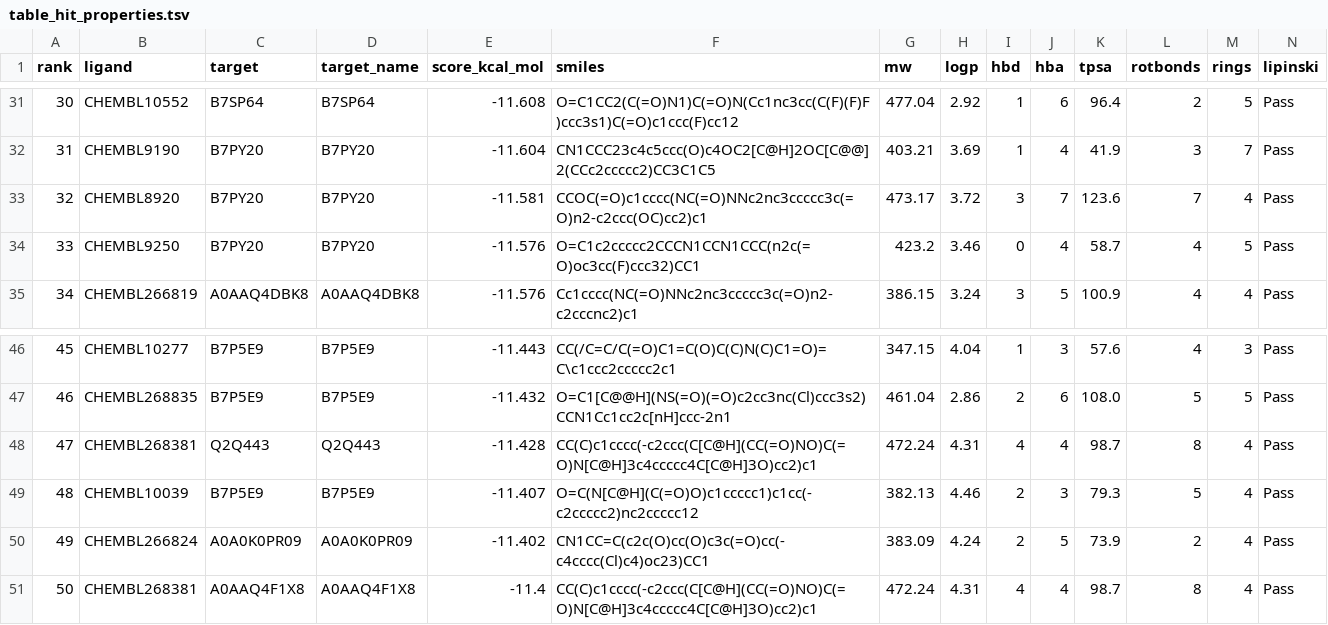
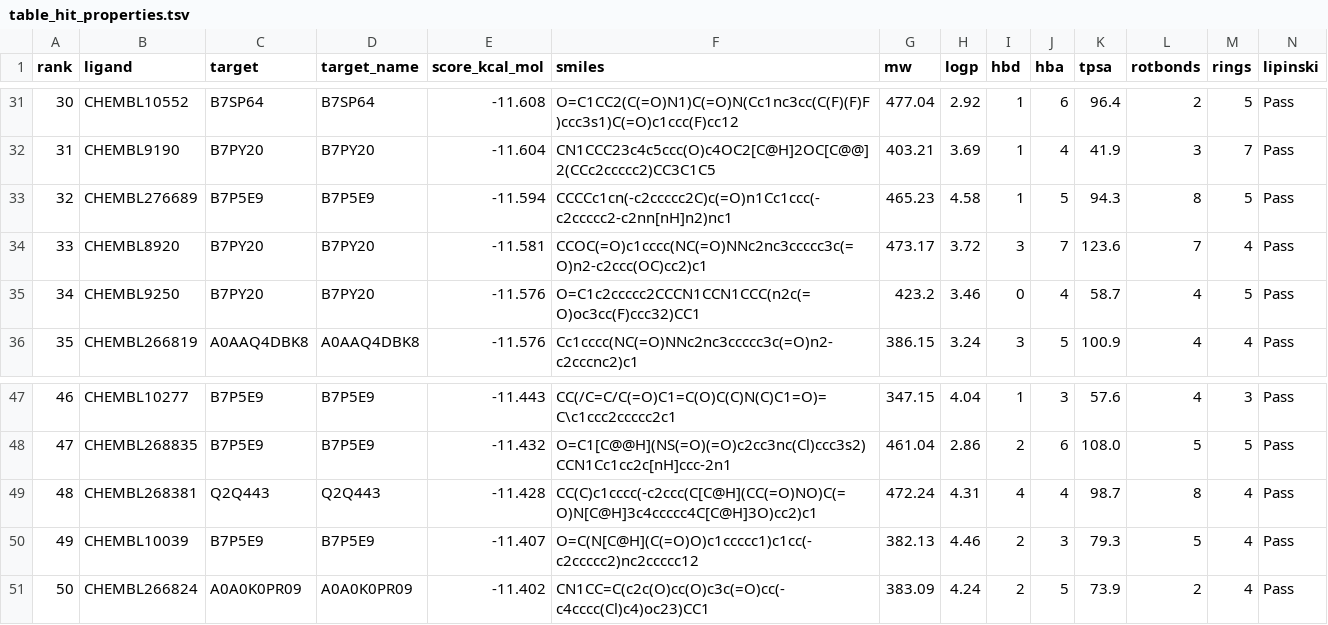
Before and after one commit to WBucci/tickdock, a TSV file: docs/table_hit_properties.tsv, drawn as a sheet; only a part is shown, gaps mark what is left out; removed rows and columns are numbered as before the commit, all else as after; rows hold the shown columns only; the diff names each change by its address in the sheet, - before the commit and + after, or states it on an @@ line.

```diff
--- a/docs/table_hit_properties.tsv
+++ b/docs/table_hit_properties.tsv
+row 33: 32 | CHEMBL276689 | B7P5E9 | B7P5E9 | -11.594 | CCCCc1cn(-c2ccccc2C)c(=O)n1Cc1ccc(-c2ccccc2-c2nn[nH]n2)nc1 | 465.23 | 4.58 | 1 | 5 | 94.3 | 8 | 5 | Pass
@@ column A (rank) renumbered between rows 34 and 51 @@
-row 51: 50 | CHEMBL268381 | A0AAQ4F1X8 | A0AAQ4F1X8 | -11.4 | CC(C)c1cccc(-c2ccc(C[C@H](CC(=O)NO)C(=O)N[C@H]3c4ccccc4C[C@H]3O)cc2)c1 | 472.24 | 4.31 | 4 | 4 | 98.7 | 8 | 4 | Pass
```
Also changed, not shown: 19 other files.
